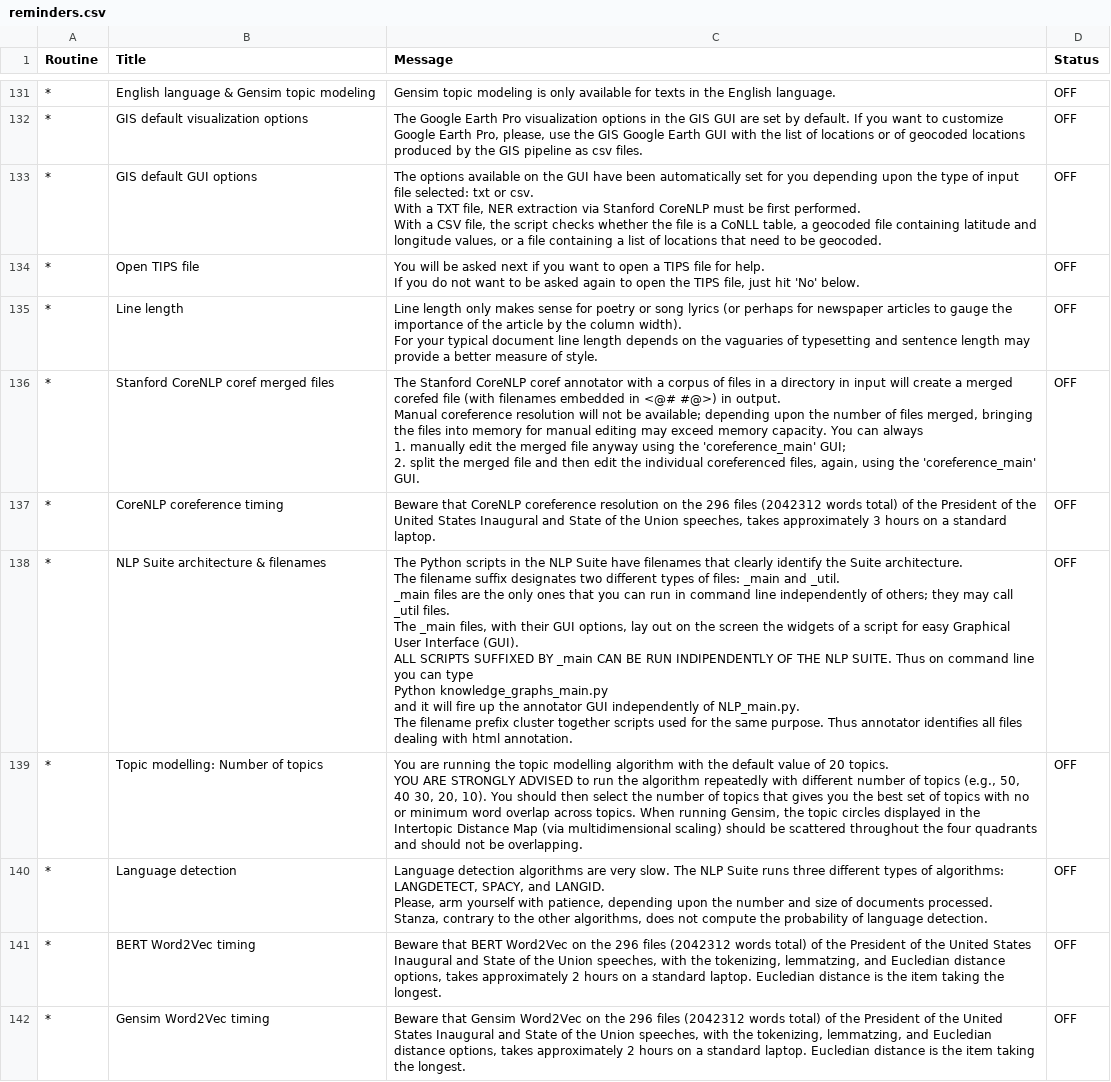
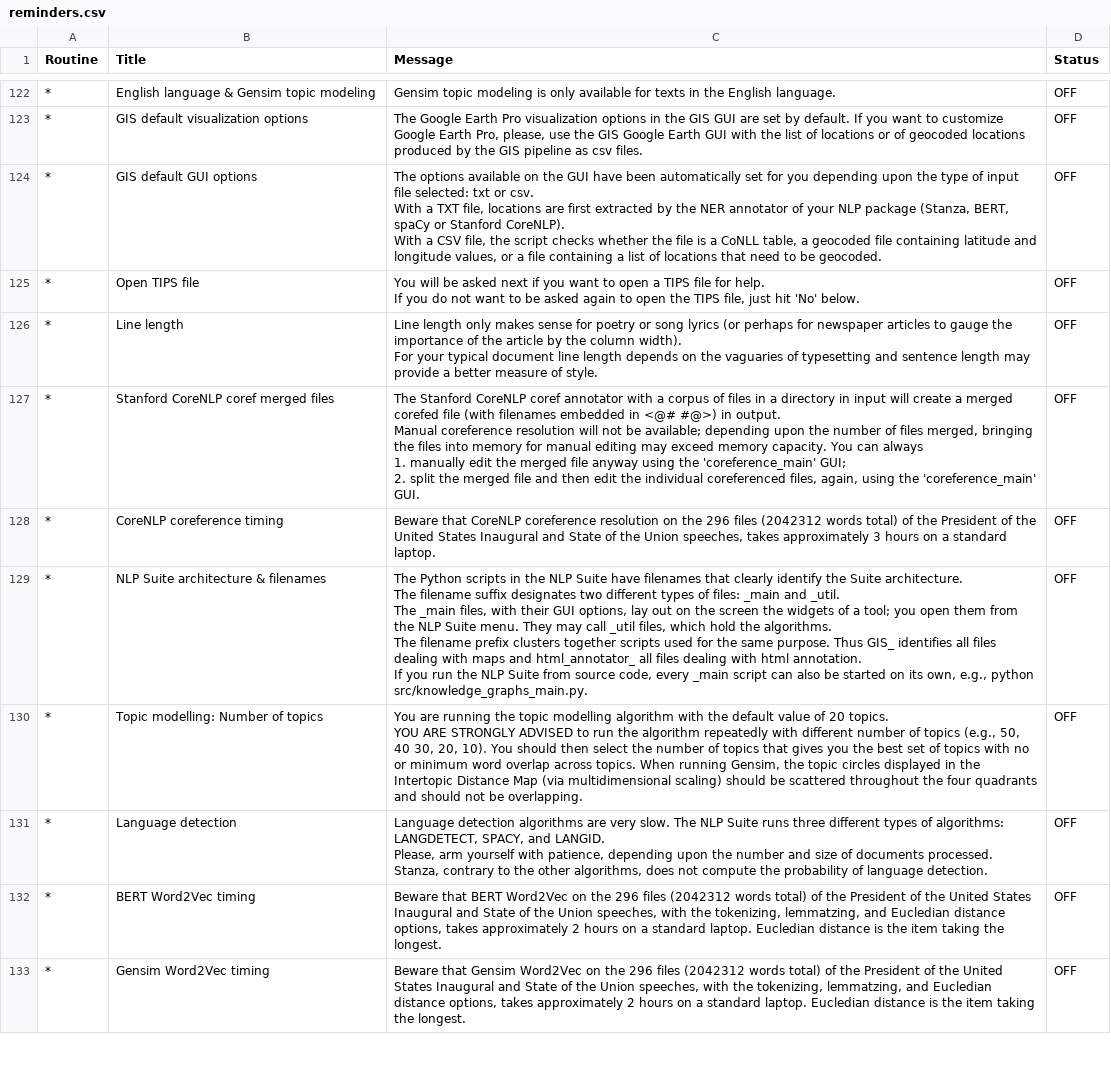
Before and after one commit to NLP-Suite/NLP-Suite, a CSV file: reminders/reminders.csv, drawn as a sheet; only a part is shown, gaps mark what is left out; addresses are those after the commit; ↵ is a line break in a cell; the diff covers the shown part only; the diff names each change by its address in the sheet, - before the commit and + after, or states it on an @@ line.

```diff
--- a/reminders/reminders.csv
+++ b/reminders/reminders.csv
-C124 (Message): …TXT file, NER extraction via Stanford CoreNLP must be first performed. ↵ With a…
+C124 (Message): …TXT file, locations are first extracted by the NER annotator of your NLP package (Stanza, BERT, spaCy or Stanford CoreNLP). ↵ With a…
-C129 (Message): …and _util. ↵ _main files are the only ones that you can run in command line independently of others; they may call _util files. ↵ The _main files, with their GUI options, lay out on the screen the widgets of a script for easy Graphical User Interface (GUI). ↵ ALL SCRIPTS SUFFIXED BY _main CAN BE RUN INDIPENDENTLY OF THE NLP SUITE. Thus on command line you can type ↵ Python knowledge_graphs_main.py ↵ and it will fire up the annotator GUI independently of NLP_main.py. ↵ The filename prefix cluster together scripts used for the same purpose. Thus annotator identifies all files dealing with html annotation.
+C129 (Message): …and _util. ↵ The _main files, with their GUI options, lay out on the screen the widgets of a tool; you open them from the NLP Suite menu. They may call _util files, which hold the algorithms. ↵ The filename prefix clusters together scripts used for the same purpose. Thus GIS_ identifies all files dealing with maps and html_annotator_ all files dealing with html annotation. ↵ If you run the NLP Suite from source code, every _main script can also be started on its own, e.g., python src/knowledge_graphs_main.py.
```
Also changed, not shown: 9 removed rows and 10 edited cells elsewhere in this file, 48 other files.
